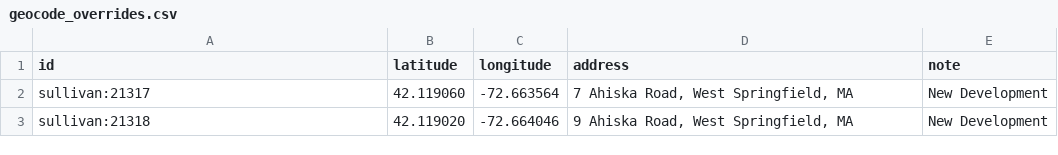
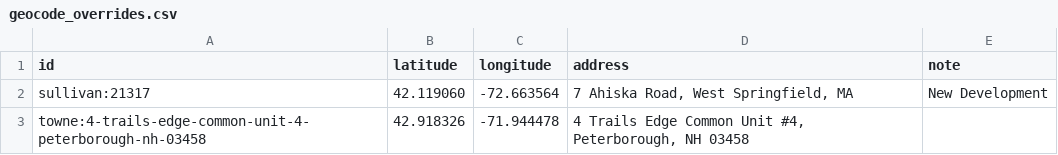
Before and after one commit to X-Hydro/auction-scout, a CSV file: geocode_overrides.csv, drawn as a sheet.

Commit message:
Added geocode_overrides.csv for 'towne' listing

```diff
--- a/geocode_overrides.csv
+++ b/geocode_overrides.csv
@@ -2,2 +2,2 @@ id,latitude,longitude,address,note
 sullivan:21317,42.119060,-72.663564,"7 Ahiska Road, West Springfield, MA","New Development"
-sullivan:21318,42.119020,-72.664046,"9 Ahiska Road, West Springfield, MA","New Development"
+towne:4-trails-edge-common-unit-4-peterborough-nh-03458,42.918326,-71.944478,"4 Trails Edge Common Unit #4, Peterborough, NH 03458",
```
